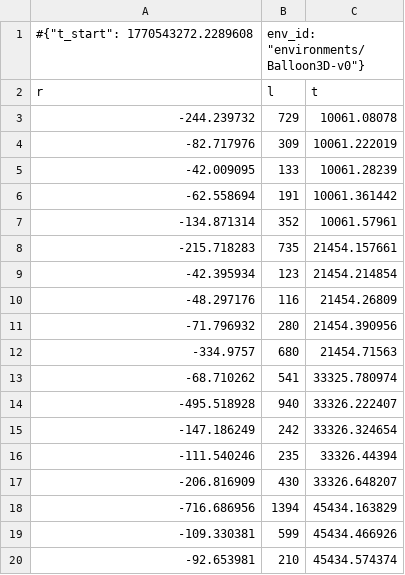
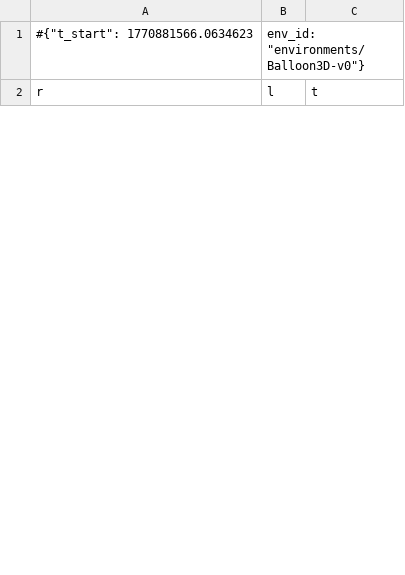
Before and after one commit to Project-Stratus/MachineLearning, a CSV file: src/models/qr_dqn_model/eval_monitor.csv, drawn as a sheet; only a part is shown; the diff covers the shown part only.

```diff
--- a/src/models/qr_dqn_model/eval_monitor.csv
+++ b/src/models/qr_dqn_model/eval_monitor.csv
@@ -1,20 +1,2 @@
-#{"t_start": 1770543272.2289608, "env_id": "environments/Balloon3D-v0"}
+#{"t_start": 1770881566.0634623, "env_id": "environments/Balloon3D-v0"}
 r,l,t
--244.239732,729,10061.08078
--82.717976,309,10061.222019
--42.009095,133,10061.28239
--62.558694,191,10061.361442
--134.871314,352,10061.57961
--215.718283,735,21454.157661
--42.395934,123,21454.214854
--48.297176,116,21454.26809
--71.796932,280,21454.390956
--334.9757,680,21454.71563
--68.710262,541,33325.780974
--495.518928,940,33326.222407
--147.186249,242,33326.324654
--111.540246,235,33326.44394
--206.816909,430,33326.648207
--716.686956,1394,45434.163829
--109.330381,599,45434.466926
--92.653981,210,45434.574374
```
Also changed, not shown: 5 added rows and 32 removed rows elsewhere in this file, 6 other files.
